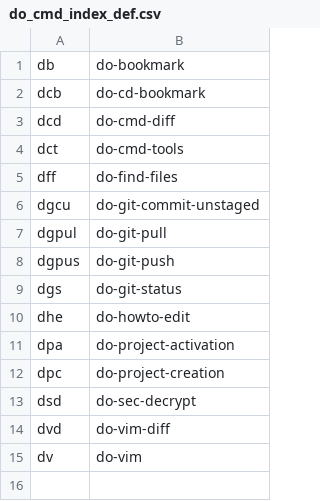
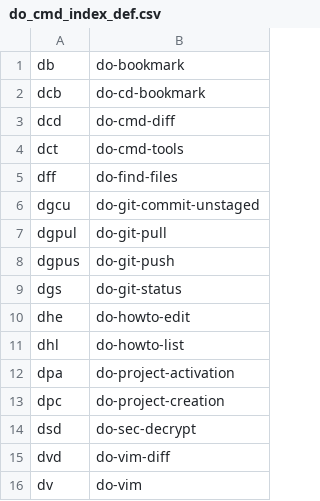
Before and after one commit to wdicarlo/wdc-do-commands, a CSV file: bin/do_cmd_index_def.csv, drawn as a sheet; the diff names each change by its address in the sheet, - before the commit and + after, or states it on an @@ line.

Commit message:
Update bin/do_cmd_index_def.csv file.

```diff
--- a/bin/do_cmd_index_def.csv
+++ b/bin/do_cmd_index_def.csv
+row 11: dhl | do-howto-list
```
